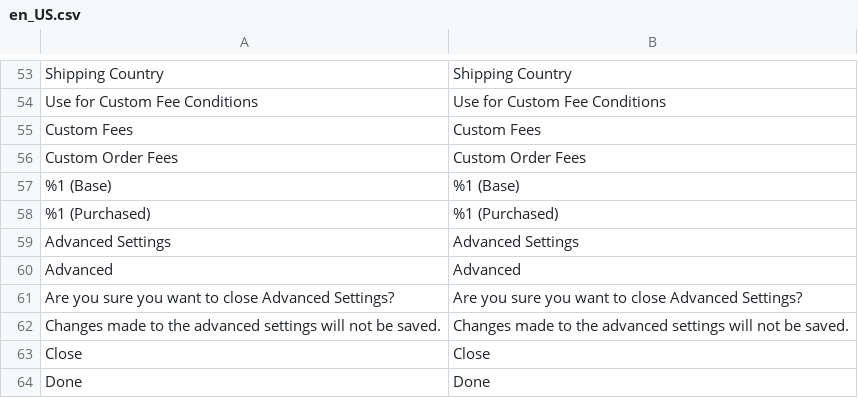
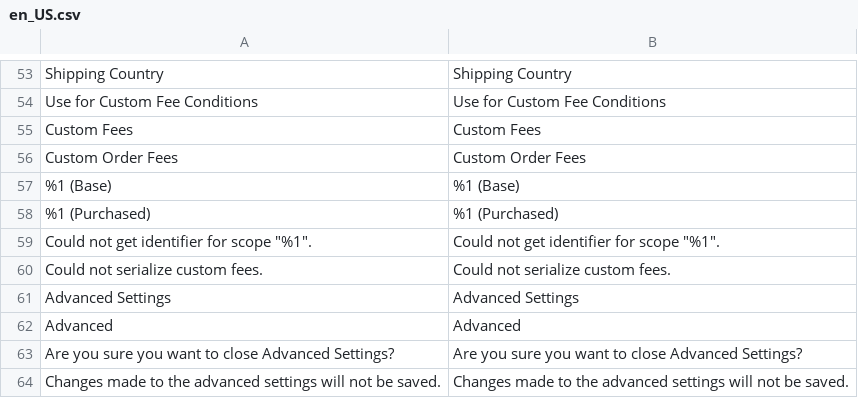
Before and after one commit to JosephLeedy/magento2-module-custom-fees, a CSV file: src/i18n/en_US.csv, drawn as a sheet; only a part is shown, gaps mark what is left out; the shorter side is filled out with more unchanged rows; the diff names each change by its address in the sheet, - before the commit and + after, or states it on an @@ line.

Commit message:
Create service for adding new fields to custom fees

```diff
--- a/src/i18n/en_US.csv
+++ b/src/i18n/en_US.csv
+row 59: Could not get identifier for scope "%1". | Could not get identifier for scope "%1".
+row 60: Could not serialize custom fees. | Could not serialize custom fees.
```
Also changed, not shown: 3 other files.
